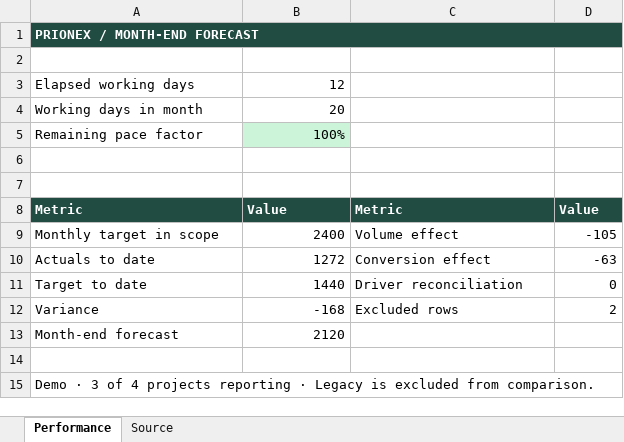
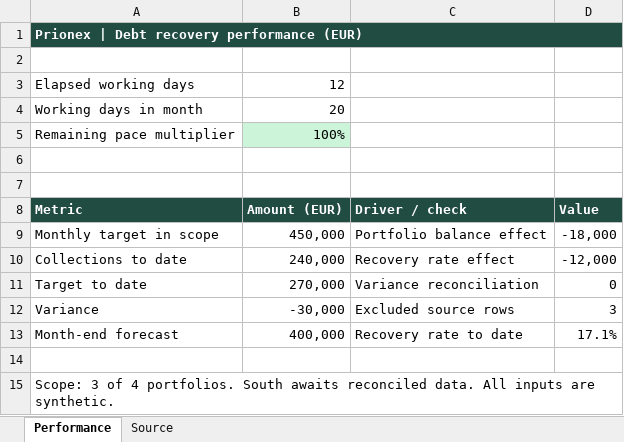
Before and after one commit to druzhinskaia/vacancy-cases, an Excel workbook: prionex-ceo/en/plan-fact.xlsx, sheet Performance, drawn as a sheet; values as stored, in another font and other column widths than the file's, no borders; removed rows and columns are numbered as before the commit, all else as after; the diff names each change by its address in the sheet, - before the commit and + after, or states it on an @@ line.

```diff
--- a/prionex-ceo/en/plan-fact.xlsx (sheet Performance)
+++ b/prionex-ceo/en/plan-fact.xlsx (sheet Performance)
-A1 (Metric): PRIONEX / MONTH-END FORECAST
+A1 (Metric): Prionex | Debt recovery performance (EUR)
-A5 (Metric): Remaining pace factor
+A5 (Metric): Remaining pace multiplier
-B8: Value
+B8: Amount (EUR)
-C8: Metric
+C8: Driver / check
-B9 (Amount (EUR)): 2400
+B9 (Amount (EUR)): 450,000
-C9 (Driver / check): Volume effect
+C9 (Driver / check): Portfolio balance effect
-D9 (Value): -105
+D9 (Value): -18,000
-row 10: Actuals to date | 1272 | Conversion effect | -63
+row 10: Collections to date | 240,000 | Recovery rate effect | -12,000
-B11 (Amount (EUR)): 1440
+B11 (Amount (EUR)): 270,000
-C11 (Driver / check): Driver reconciliation
+C11 (Driver / check): Variance reconciliation
-B12 (Amount (EUR)): -168
+B12 (Amount (EUR)): -30,000
-C12 (Driver / check): Excluded rows
+C12 (Driver / check): Excluded source rows
-D12 (Value): 2
+D12 (Value): 3
-B13 (Amount (EUR)): 2120
+B13 (Amount (EUR)): 400,000
-C13 (Driver / check): (empty)
+C13 (Driver / check): Recovery rate to date
-D13 (Value): (empty)
+D13 (Value): 17.1%
-A15 (Metric): Demo · 3 of 4 projects reporting · Legacy is excluded from comparison.
+A15 (Metric): Scope: 3 of 4 portfolios. South awaits reconciled data. All inputs are synthetic.
```
Also changed, not shown: sheet Source, formulas that keep their value, prionex-ceo/plan-fact.xlsx, 9 other files.
